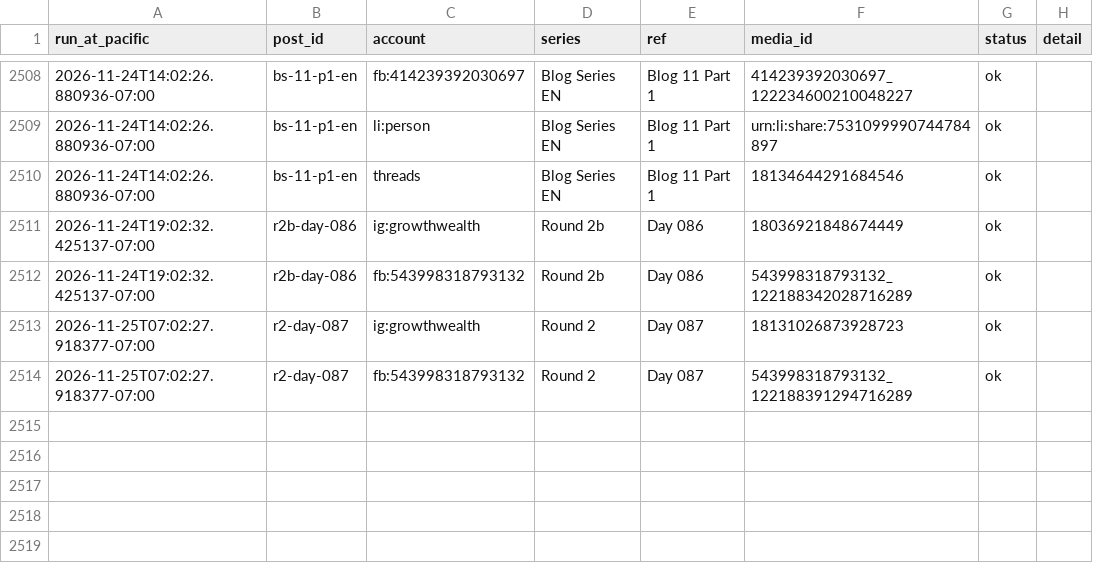
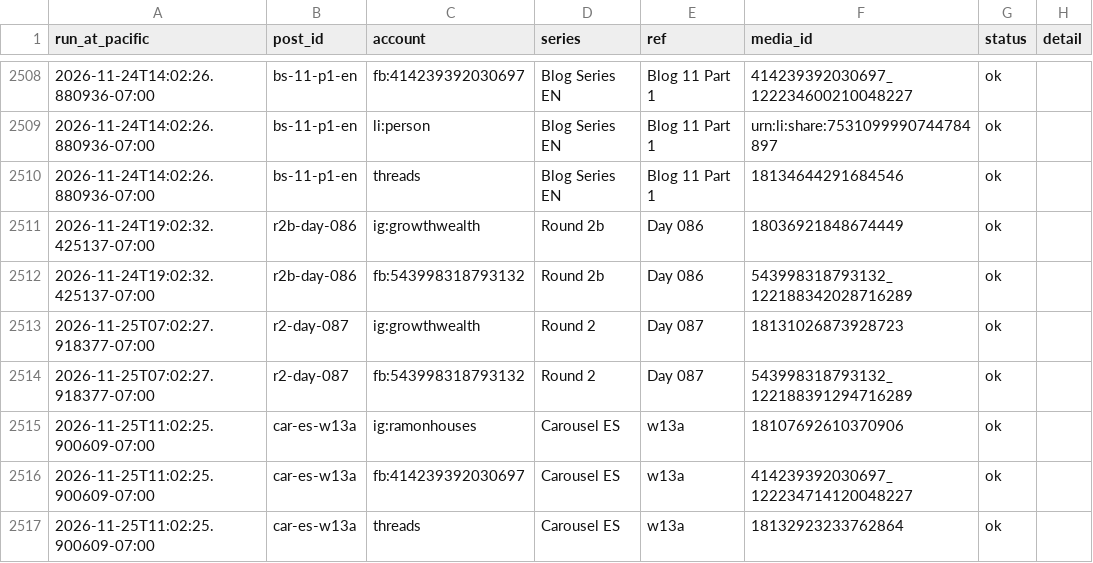
Before and after one commit to ramongtzl/ramon-social-assets, a CSV file: post-log.csv, drawn as a sheet; only a part is shown, gaps mark what is left out.

```diff
--- a/post-log.csv
+++ b/post-log.csv
@@ -2520 +2520,4 @@ run_at_pacific,post_id,account,series,ref,media_id,status,detail
 2026-11-25T07:02:27.918377-07:00,r2-day-087,fb:543998318793132,Round 2,Day 087,543998318793132_122188391294716289,ok,
+2026-11-25T11:02:25.900609-07:00,car-es-w13a,ig:ramonhouses,Carousel ES,w13a,18107692610370906,ok,
+2026-11-25T11:02:25.900609-07:00,car-es-w13a,fb:414239392030697,Carousel ES,w13a,414239392030697_122234714120048227,ok,
+2026-11-25T11:02:25.900609-07:00,car-es-w13a,threads,Carousel ES,w13a,18132923233762864,ok,
```
Also changed, not shown: 1 other file.
